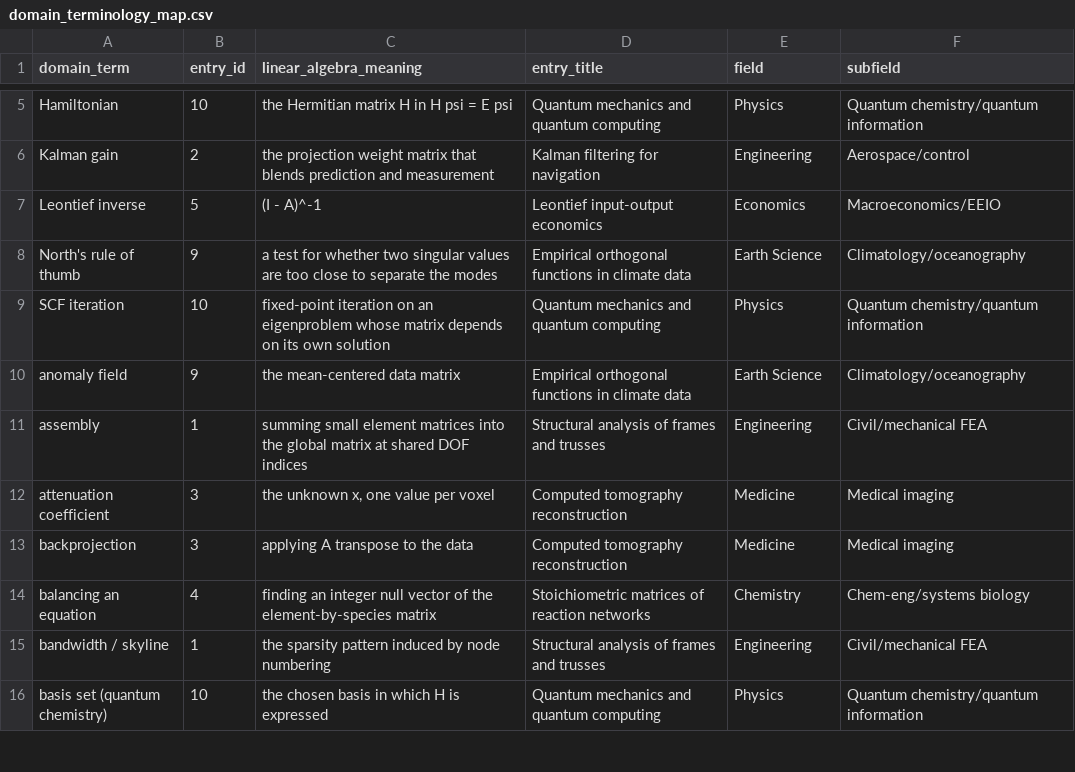
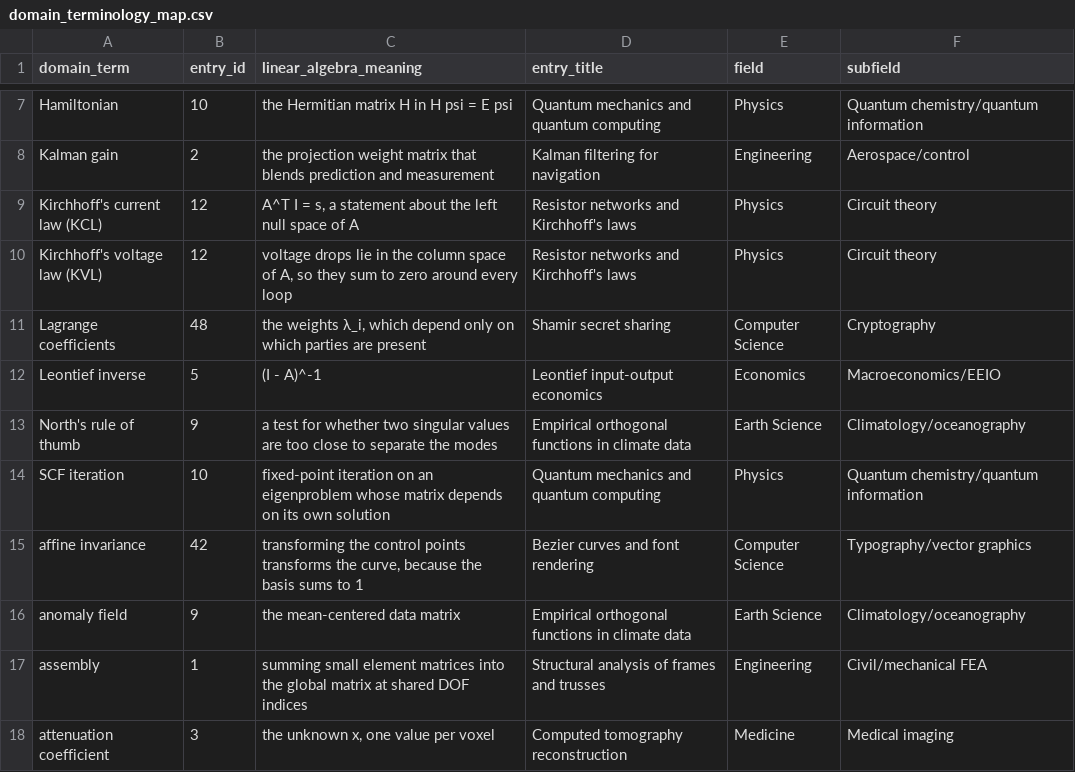
Before and after one commit to jeargle/rLinearAlgebra, a CSV file: dist/domain_terminology_map.csv, drawn as a sheet; only a part is shown, gaps mark what is left out; the shorter side is filled out with more unchanged rows; the diff covers the shown part only; the diff names each change by its address in the sheet, - before the commit and + after, or states it on an @@ line.

Commit message:
write Tier 1 pilot entries (resistor networks, Bezier curves, Shamir); add 'written' status
- entries 12, 42, 48 graduate from backlog.yaml with status 'written'
- build: load_entries accepts only seed/written; catalog counts seed and written separately;
  coverage_labels.tsv must cover every written entry
- docs: Version 0.2; written entries keep criteria 3-4 but not 1-2; graduated backlog bullets removed
- terms.yaml: Wikipedia links for the three new entries, verified against the API

```diff
--- a/dist/domain_terminology_map.csv
+++ b/dist/domain_terminology_map.csv
+row 9: Kirchhoff's current law (KCL) | 12 | A^T I = s, a statement about the left null space of A | Resistor networks and Kirchhoff's laws | Physics | Circuit theory
+row 10: Kirchhoff's voltage law (KVL) | 12 | voltage drops lie in the column space of A, so they sum to zero around every loop | Resistor networks and Kirchhoff's laws | Physics | Circuit theory
+row 11: Lagrange coefficients | 48 | the weights λ_i, which depend only on which parties are present | Shamir secret sharing | Computer Science | Cryptography
+row 15: affine invariance | 42 | transforming the control points transforms the curve, because the basis sums to 1 | Bezier curves and font rendering | Computer Science | Typography/vector graphics
```
Also changed, not shown: 29 added rows elsewhere in this file, dist/index.csv, docs/coverage_labels.tsv, 16 other files.
